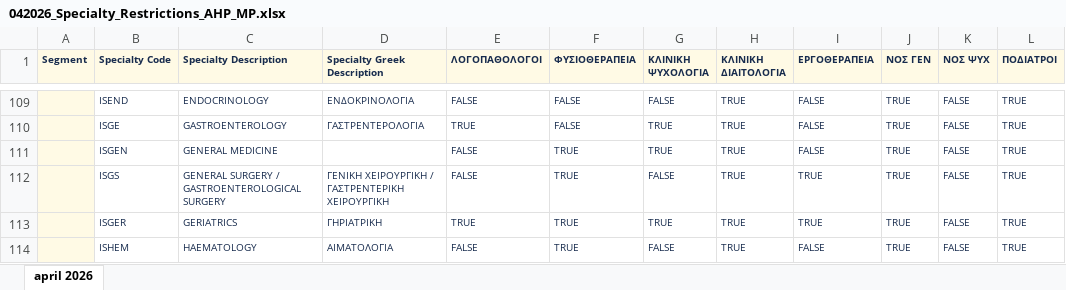
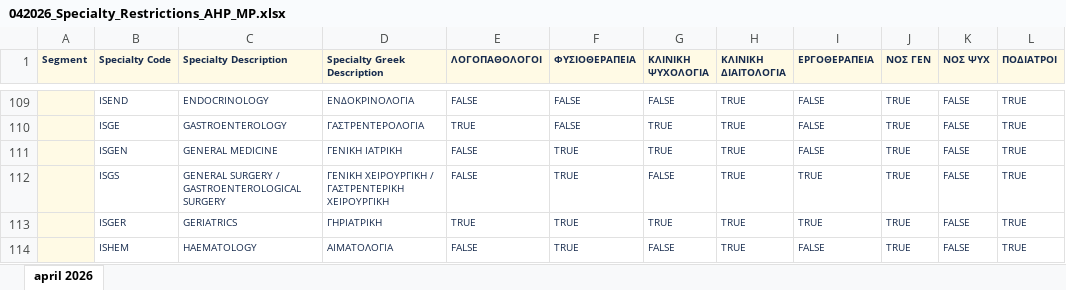
Before and after one commit to LinguaSacraMunda/ntua_database_lab, an Excel workbook: data/042026_Specialty_Restrictions_AHP_MP.xlsx, sheet april 2026, drawn as a sheet; only a part is shown, gaps mark what is left out; values as stored, in another font and other column widths than the file's, no borders; charts and pictures not drawn; the diff names each change by its address in the sheet, - before the commit and + after, or states it on an @@ line.

```diff
--- a/data/042026_Specialty_Restrictions_AHP_MP.xlsx (sheet april 2026)
+++ b/data/042026_Specialty_Restrictions_AHP_MP.xlsx (sheet april 2026)
-D111 (Specialty Greek Description): (empty)
+D111 (Specialty Greek Description): ΓΕΝΙΚΗ ΙΑΤΡΙΚΗ
```
Also changed, not shown: formulas that keep their value, charts or pictures, 3 other files.
